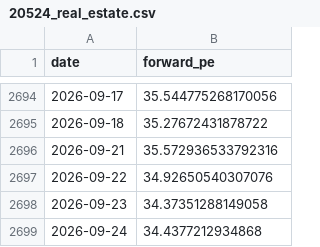
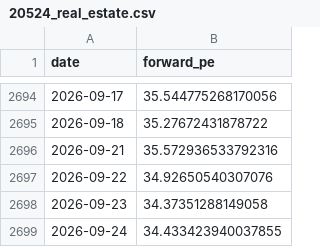
Before and after one commit to AlphaLabX1/forward-pe-viewer, a CSV file: data/20524_real_estate.csv, drawn as a sheet; only a part is shown, gaps mark what is left out.

```diff
--- a/data/20524_real_estate.csv
+++ b/data/20524_real_estate.csv
@@ -2698,2 +2698,2 @@ date,forward_pe
 2026-09-23,34.37351288149058
-2026-09-24,34.4377212934868
+2026-09-24,34.433423940037855
```
Also changed, not shown: data/20517_information_technology.csv, data/20518_communication_services.csv, 20 other files.
